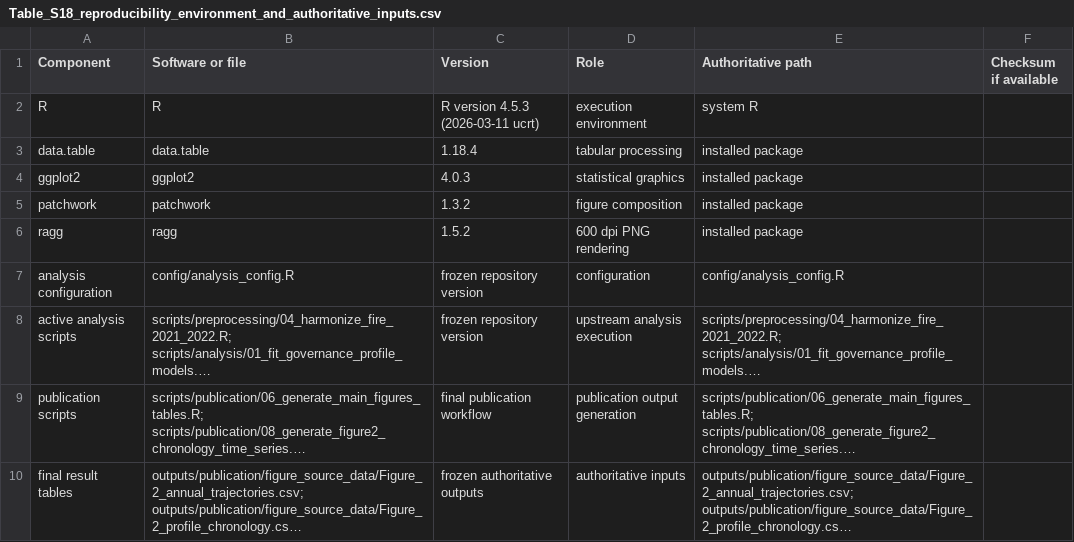
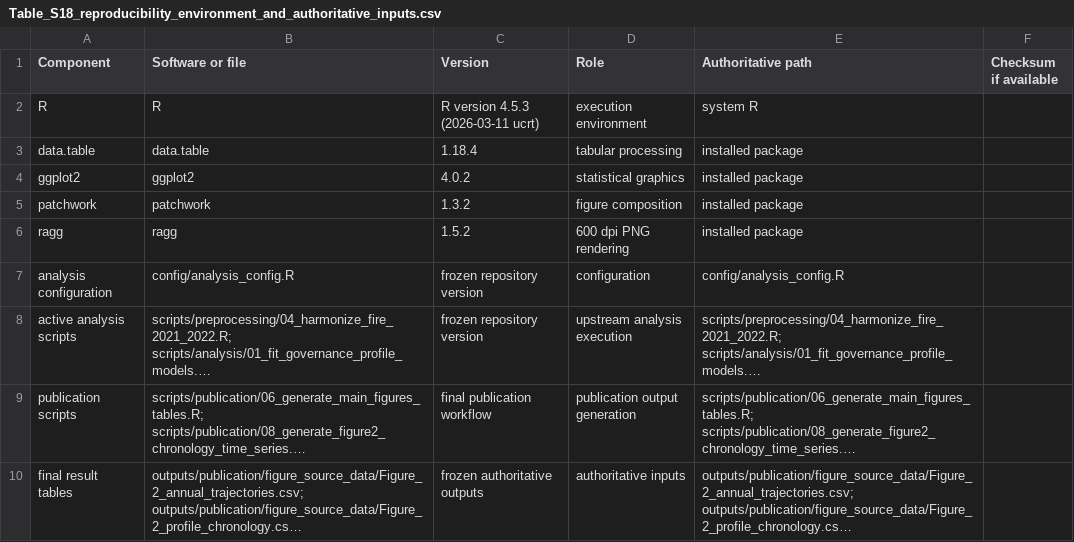
Before and after one commit to ManuelABWeber/upemba-boundary-disturbance, a CSV file: outputs/publication/supplement/tables/Table_S18_reproducibility_environment_and_authoritative_inputs.csv, drawn as a sheet; long unchanged cells end in ….

Commit message:
Harden clean-clone publication validation

```diff
--- a/outputs/publication/supplement/tables/Table_S18_reproducibility_environment_and_authoritative_inputs.csv
+++ b/outputs/publication/supplement/tables/Table_S18_reproducibility_environment_and_authoritative_inputs.csv
@@ -3,3 +3,3 @@ R,R,R version 4.5.3 (2026-03-11 ucrt),execution environment,system R,
 data.table,data.table,1.18.4,tabular processing,installed package,
-ggplot2,ggplot2,4.0.3,statistical graphics,installed package,
+ggplot2,ggplot2,4.0.2,statistical graphics,installed package,
 patchwork,patchwork,1.3.2,figure composition,installed package,
```
Also changed, not shown: 14 other files.
